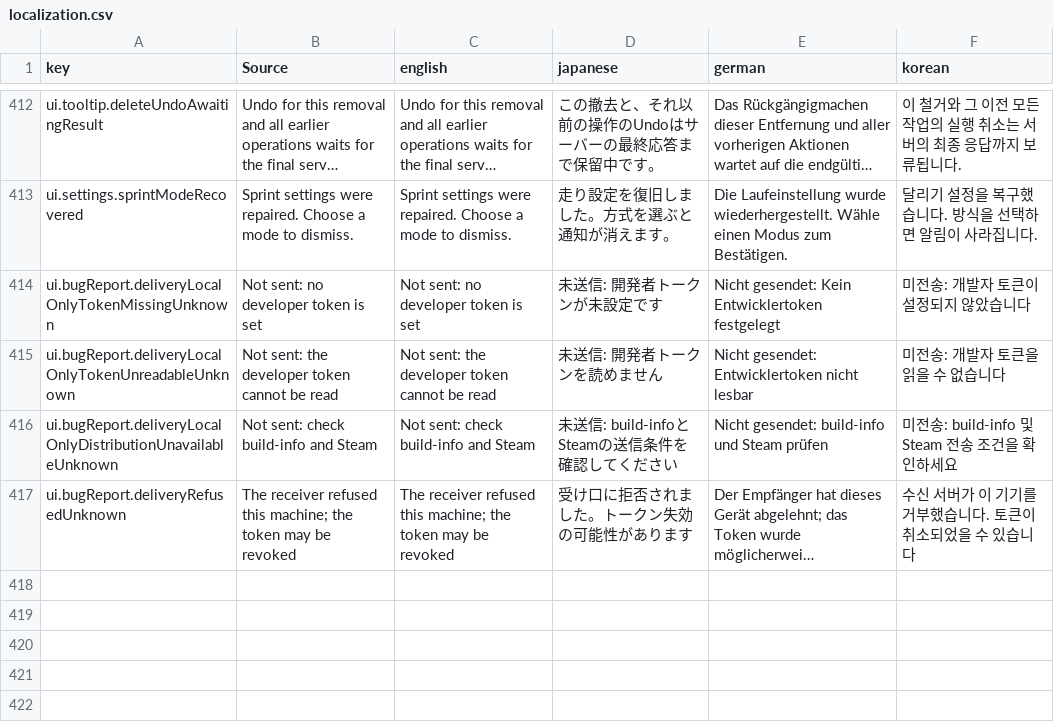
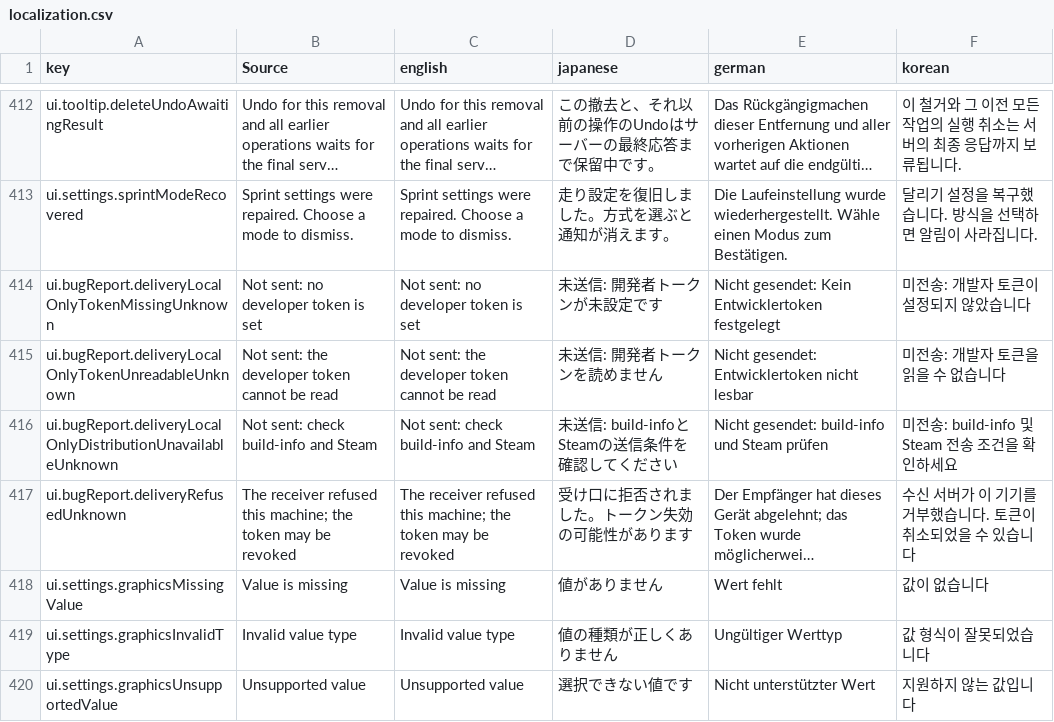
Before and after one commit to moorestech/moorestech, a CSV file: Localization/localization.csv, drawn as a sheet; only a part is shown, gaps mark what is left out; long unchanged cells end in …; the diff names each change by its address in the sheet, - before the commit and + after, or states it on an @@ line.

Commit message:
fix: apply graphics quality review corrections and entry tests

```diff
--- a/Localization/localization.csv
+++ b/Localization/localization.csv
+row 418: ui.settings.graphicsMissingValue | Value is missing | Value is missing | 値がありません | Wert fehlt | 값이 없습니다
+row 419: ui.settings.graphicsInvalidType | Invalid value type | Invalid value type | 値の種類が正しくありません | Ungültiger Werttyp | 값 형식이 잘못되었습니다
+row 420: ui.settings.graphicsUnsupportedValue | Unsupported value | Unsupported value | 選択できない値です | Nicht unterstützter Wert | 지원하지 않는 값입니다
```
Also changed, not shown: 29 other files.
